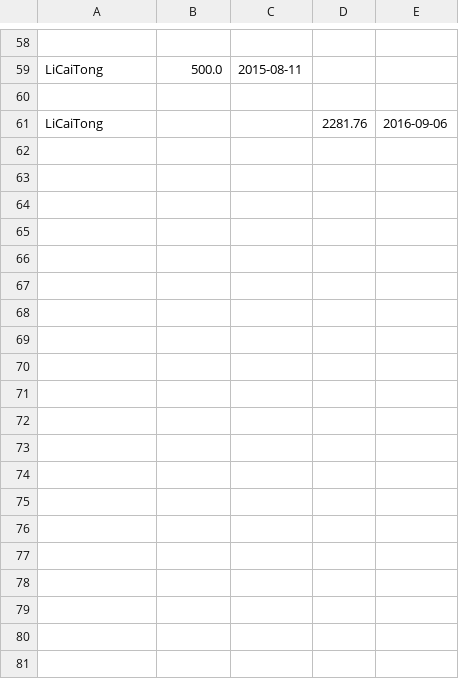
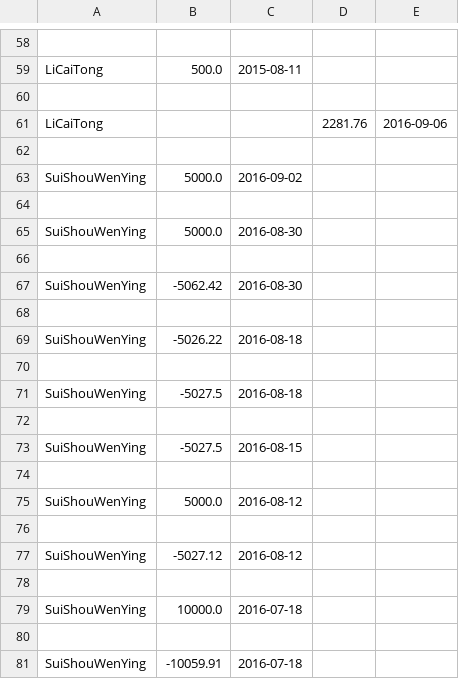
Before and after one commit to zhangruiyep/PCTools-returnRateCalc, a CSV file: data.csv, drawn as a sheet; only a part is shown, gaps mark what is left out; the diff covers the shown part only.

Commit message:
update data

```diff
--- a/data.csv
+++ b/data.csv
@@ -61 +61,21 @@ LiCaiTong,500.0,2015-08-11,,
 LiCaiTong,,,2281.76,2016-09-06
+
+SuiShouWenYing,5000.0,2016-09-02,,
+
+SuiShouWenYing,5000.0,2016-08-30,,
+
+SuiShouWenYing,-5062.42,2016-08-30,,
+
+SuiShouWenYing,-5026.22,2016-08-18,,
+
+SuiShouWenYing,-5027.5,2016-08-18,,
+
+SuiShouWenYing,-5027.5,2016-08-15,,
+
+SuiShouWenYing,5000.0,2016-08-12,,
+
+SuiShouWenYing,-5027.12,2016-08-12,,
+
+SuiShouWenYing,10000.0,2016-07-18,,
+
+SuiShouWenYing,-10059.91,2016-07-18,,
```
Also changed, not shown: 14 added rows elsewhere in this file.
